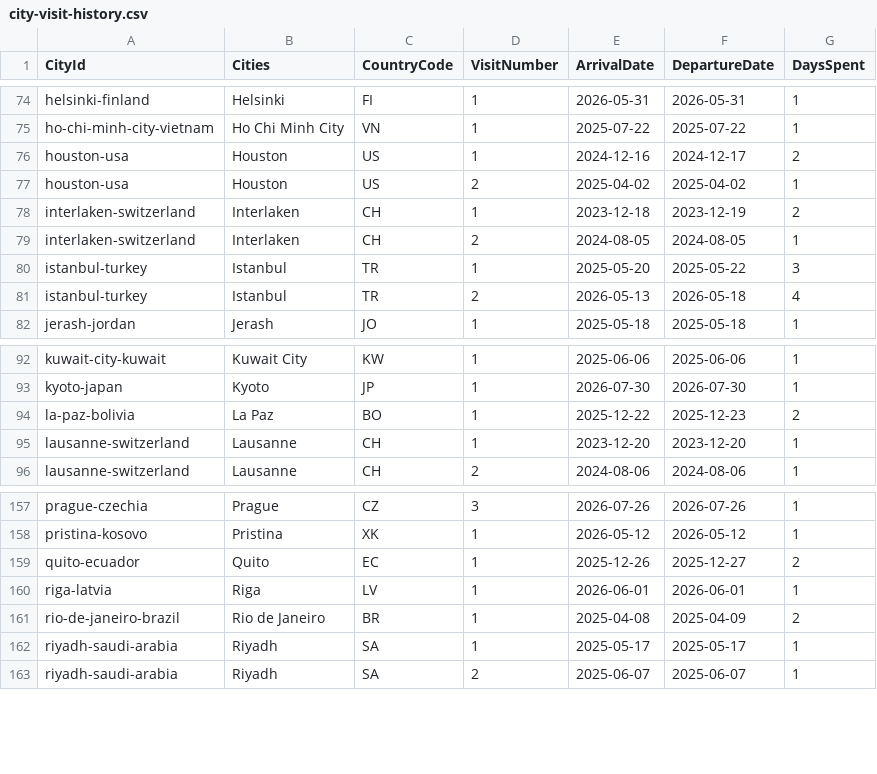
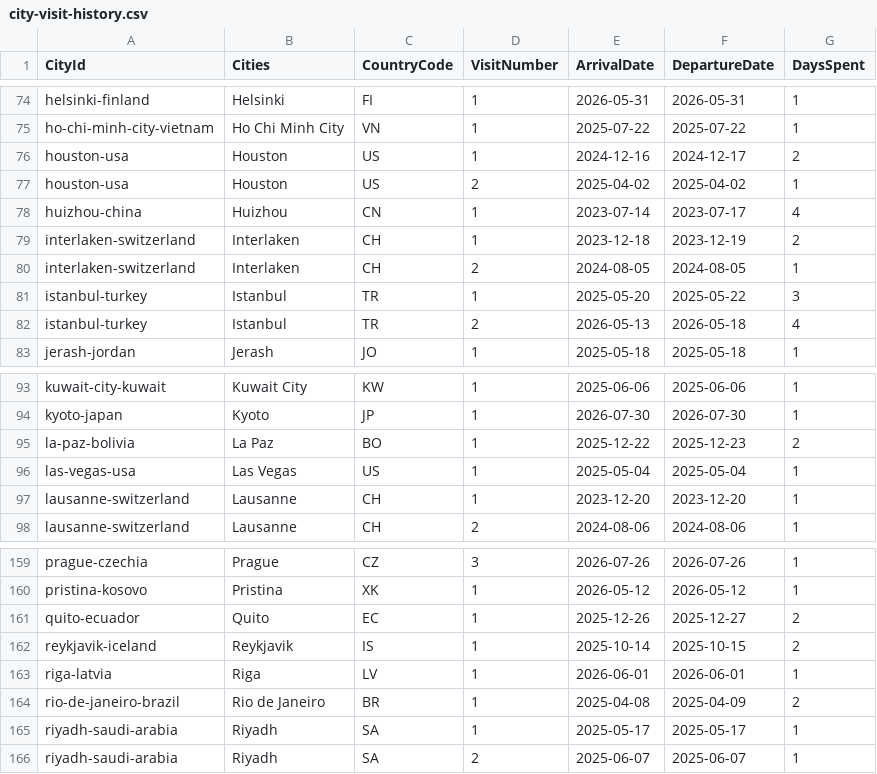
Before and after one commit to MelvinLecoy/MyMap, a CSV file: data/city-visit-history.csv, drawn as a sheet; only a part is shown, gaps mark what is left out; the diff names each change by its address in the sheet, - before the commit and + after, or states it on an @@ line.

```diff
--- a/data/city-visit-history.csv
+++ b/data/city-visit-history.csv
+row 78: huizhou-china | Huizhou | CN | 1 | 2023-07-14 | 2023-07-17 | 4
+row 96: las-vegas-usa | Las Vegas | US | 1 | 2025-05-04 | 2025-05-04 | 1
+row 162: reykjavik-iceland | Reykjavik | IS | 1 | 2025-10-14 | 2025-10-15 | 2
```
Also changed, not shown: data/cities.csv, data/city-visit-periods.csv, 14 other files.
